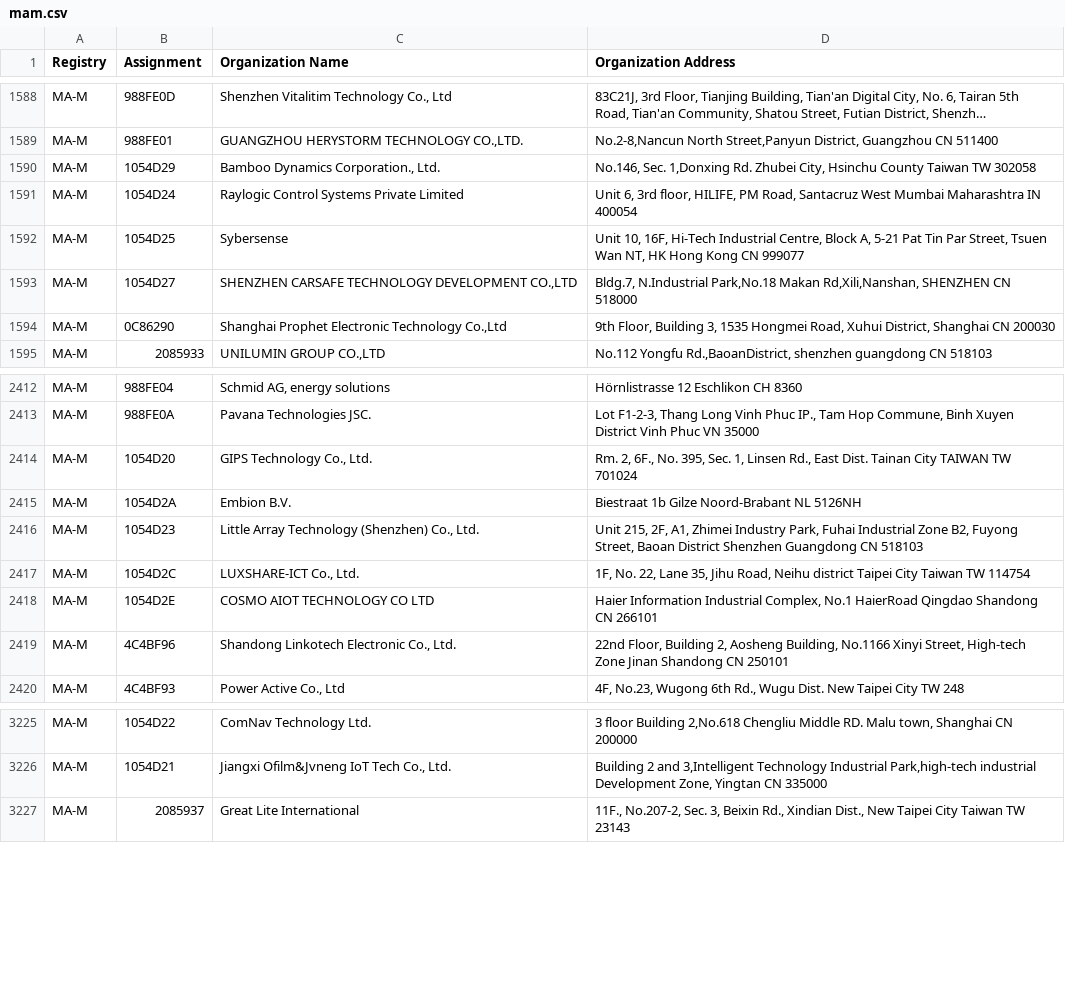
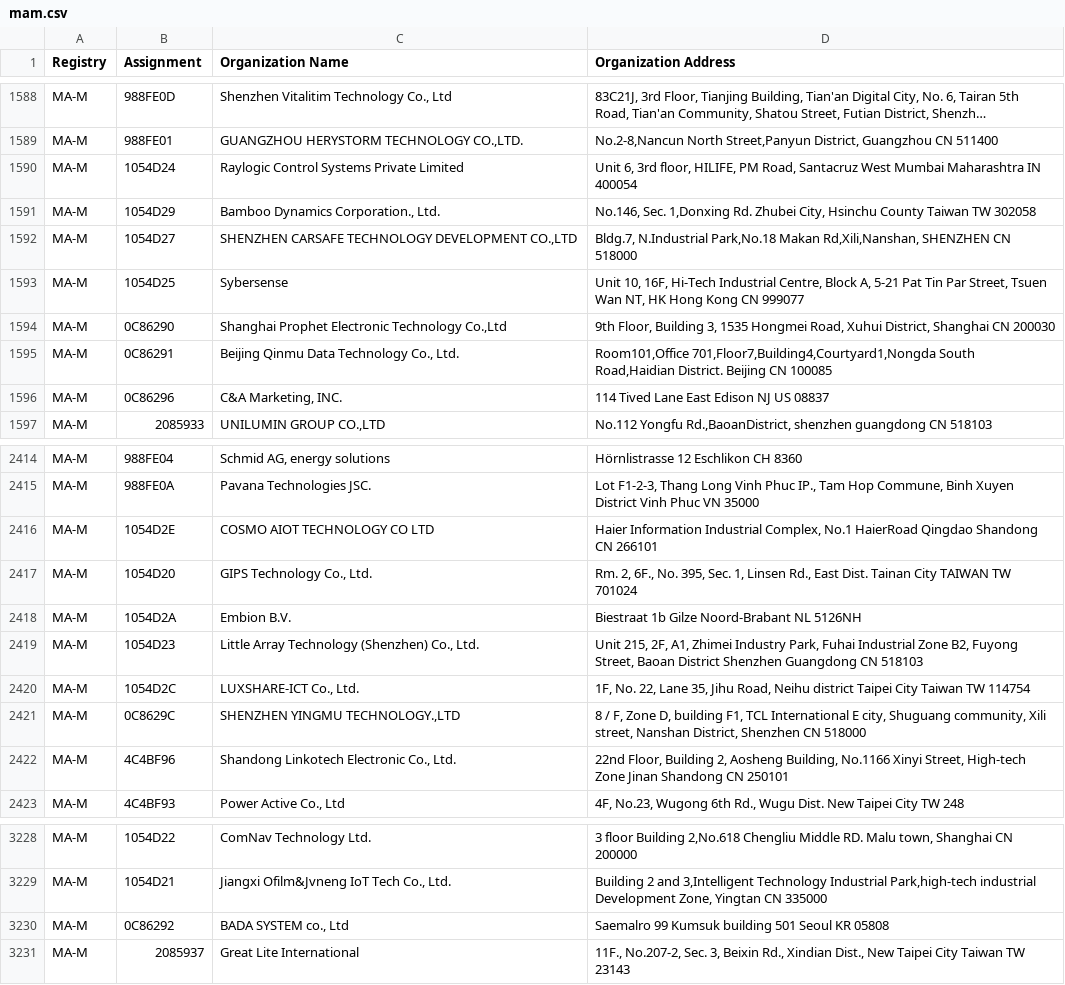
Before and after one commit to bedestall5/mac-ages, a CSV file: data/ieee/mam.csv, drawn as a sheet; only a part is shown, gaps mark what is left out; long unchanged cells end in …; the diff names each change by its address in the sheet, - before the commit and + after, or states it on an @@ line.

```diff
--- a/data/ieee/mam.csv
+++ b/data/ieee/mam.csv
@@ row 1590 moved to row 1591: MA-M @@
@@ row 1592 moved to row 1593: MA-M @@
+row 1595: MA-M | 0C86291 | Beijing Qinmu Data Technology Co., Ltd. | Room101,Office 701,Floor7,Building4,Courtyard1,Nongda South Road,Haidian District. Beijing CN 100085
+row 1596: MA-M | 0C86296 | C&A Marketing, INC. | 114 Tived Lane East Edison NJ US 08837
@@ row 2418 moved to row 2416: MA-M @@
+row 2421: MA-M | 0C8629C | SHENZHEN YINGMU TECHNOLOGY.,LTD | 8 / F, Zone D, building F1, TCL International E city, Shuguang community, Xili street, Nanshan District, Shenzhen CN 518000
+row 3230: MA-M | 0C86292 | BADA SYSTEM co., Ltd | Saemalro 99 Kumsuk building 501 Seoul KR 05808
```
Also changed, not shown: data/ieee/oui36.csv, 2 other files.
